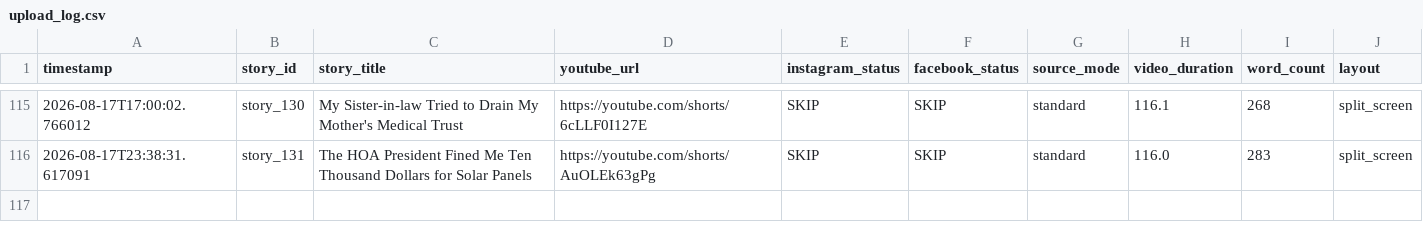
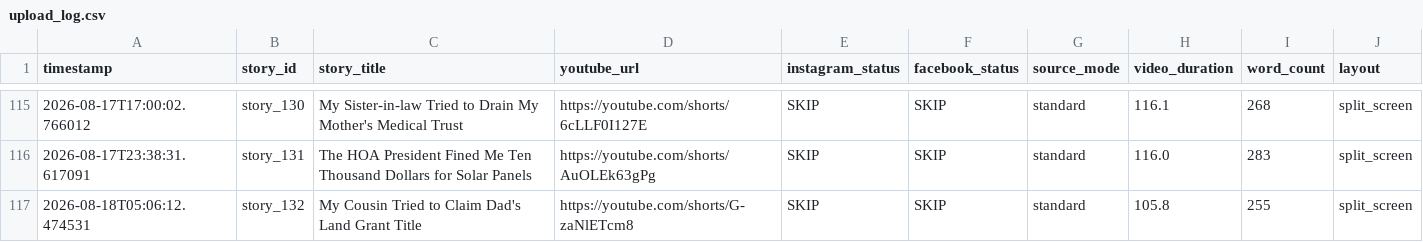
Before and after one commit to AddyCuber/reels-on-rails, a CSV file: upload_log.csv, drawn as a sheet; only a part is shown, gaps mark what is left out; the diff names each change by its address in the sheet, - before the commit and + after, or states it on an @@ line.

```diff
--- a/upload_log.csv
+++ b/upload_log.csv
+row 117: 2026-08-18T05:06:12.474531 | story_132 | My Cousin Tried to Claim Dad's Land Grant Title | https://youtube.com/shorts/G-zaNlETcm8 | SKIP | SKIP | standard | 105.8 | 255 | split_screen
```
Also changed, not shown: 3 other files.
